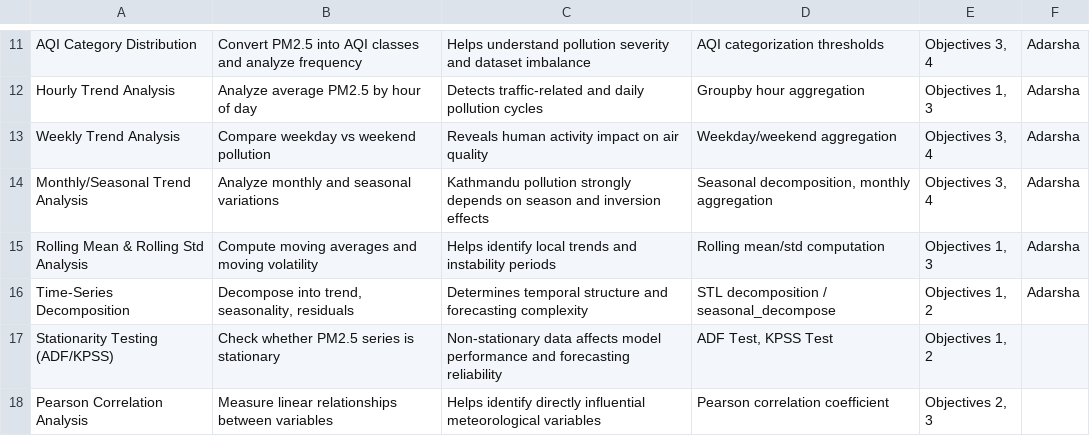
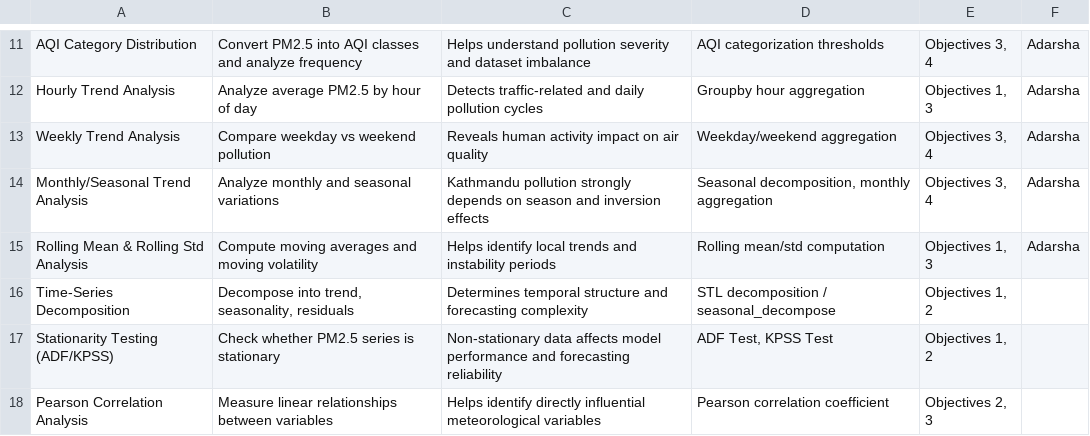
Before and after one commit to adarsha-7/pm25-forecasting, a CSV file: notebooks/eda/phase_2/eda_assignment.csv, drawn as a sheet; only a part is shown, gaps mark what is left out.

Commit message:
minor

```diff
--- a/notebooks/eda/phase_2/eda_assignment.csv
+++ b/notebooks/eda/phase_2/eda_assignment.csv
@@ -15,3 +15,3 @@ Monthly/Seasonal Trend Analysis,Analyze monthly and seasonal variations,Kathmand
 Rolling Mean & Rolling Std Analysis,Compute moving averages and moving volatility,Helps identify local trends and instability periods,Rolling mean/std computation,"Objectives 1, 3",Adarsha
-Time-Series Decomposition,"Decompose into trend, seasonality, residuals",Determines temporal structure and forecasting complexity,STL decomposition / seasonal_decompose,"Objectives 1, 2",Adarsha
+Time-Series Decomposition,"Decompose into trend, seasonality, residuals",Determines temporal structure and forecasting complexity,STL decomposition / seasonal_decompose,"Objectives 1, 2",
 Stationarity Testing (ADF/KPSS),Check whether PM2.5 series is stationary,Non-stationary data affects model performance and forecasting reliability,"ADF Test, KPSS Test","Objectives 1, 2",
```
